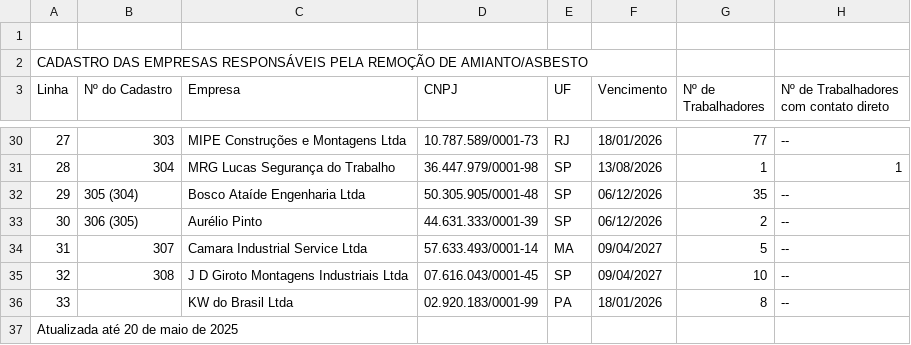
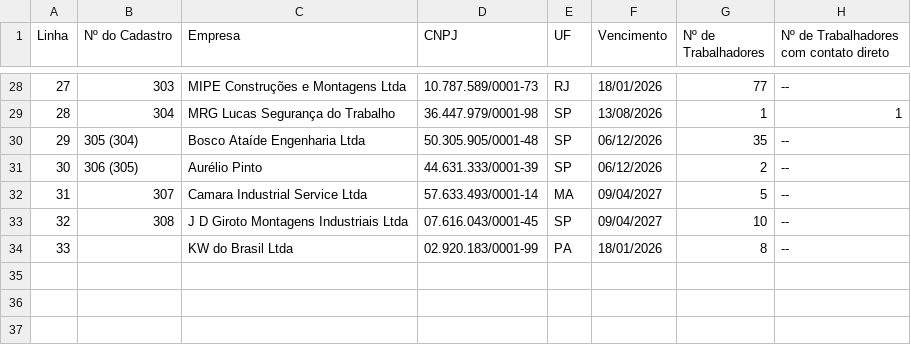
Before and after one commit to joaovcar/trabalho-com-amianto-por-empresas, a CSV file: cadastro_empresas_remocao_asbesto_amianto-20052025-1.csv, drawn as a sheet; only a part is shown, gaps mark what is left out; the diff names each change by its address in the sheet, - before the commit and + after, or states it on an @@ line.

Commit message:
Update cadastro_empresas_remocao_asbesto_amianto-20052025-1.csv

```diff
--- a/cadastro_empresas_remocao_asbesto_amianto-20052025-1.csv
+++ b/cadastro_empresas_remocao_asbesto_amianto-20052025-1.csv
-row 1: (empty)
-row 2: CADASTRO DAS EMPRESAS RESPONSÁVEIS PELA REMOÇÃO DE AMIANTO/ASBESTO
-row 37: Atualizada até 20 de maio de 2025
```
